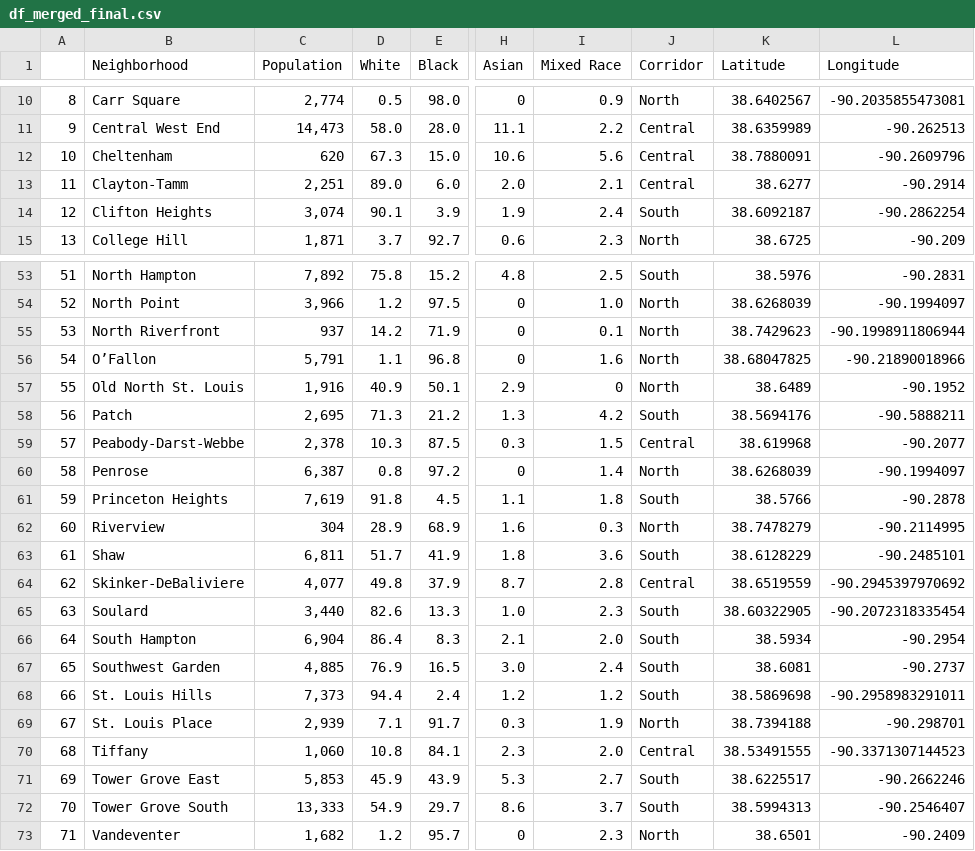
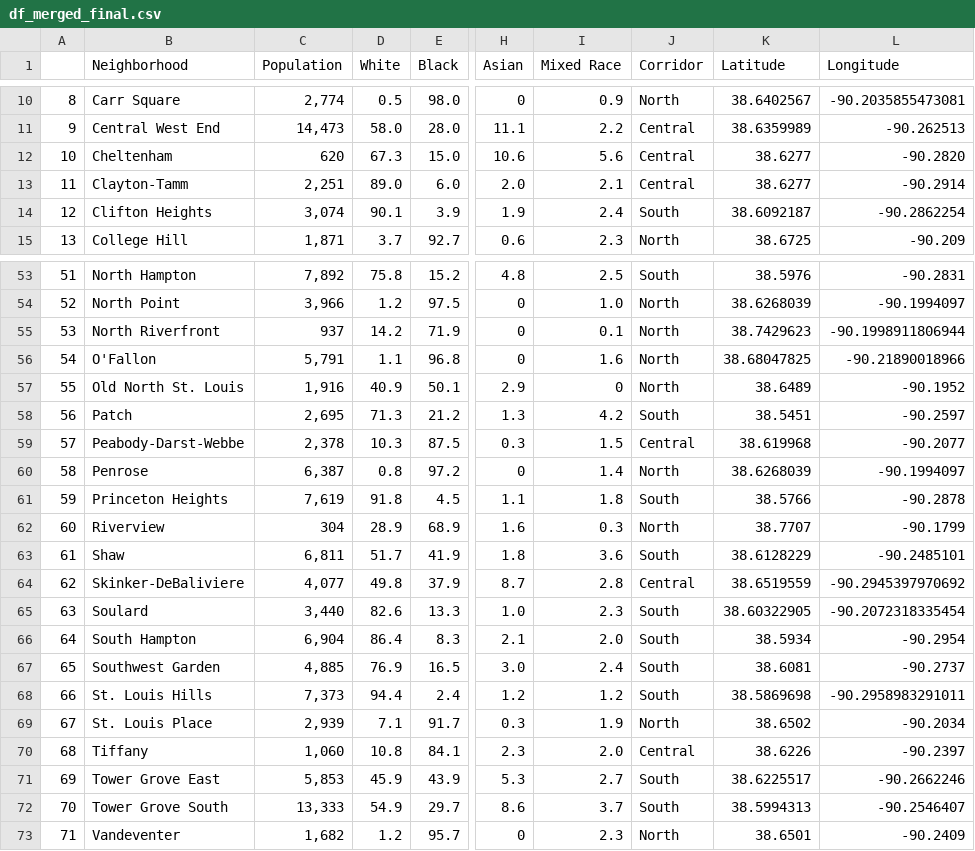
Before and after one commit to amitnjha/Coursera_Capstone, a CSV file: df_merged_final.csv, drawn as a sheet; only a part is shown, gaps mark what is left out; the diff names each change by its address in the sheet, - before the commit and + after, or states it on an @@ line.

```diff
--- a/df_merged_final.csv
+++ b/df_merged_final.csv
-K12 (Latitude): 38.7880091
+K12 (Latitude): 38.6277
-L12 (Longitude): -90.2609796
+L12 (Longitude): -90.2820
-B56 (Neighborhood): O’Fallon
+B56 (Neighborhood): O'Fallon
-K58 (Latitude): 38.5694176
+K58 (Latitude): 38.5451
-L58 (Longitude): -90.5888211
+L58 (Longitude): -90.2597
-K62 (Latitude): 38.7478279
+K62 (Latitude): 38.7707
-L62 (Longitude): -90.2114995
+L62 (Longitude): -90.1799
-K69 (Latitude): 38.7394188
+K69 (Latitude): 38.6502
-L69 (Longitude): -90.298701
+L69 (Longitude): -90.2034
-K70 (Latitude): 38.53491555
+K70 (Latitude): 38.6226
-L70 (Longitude): -90.3371307144523
+L70 (Longitude): -90.2397
```
Also changed, not shown: df_merged.csv, 2 other files.
